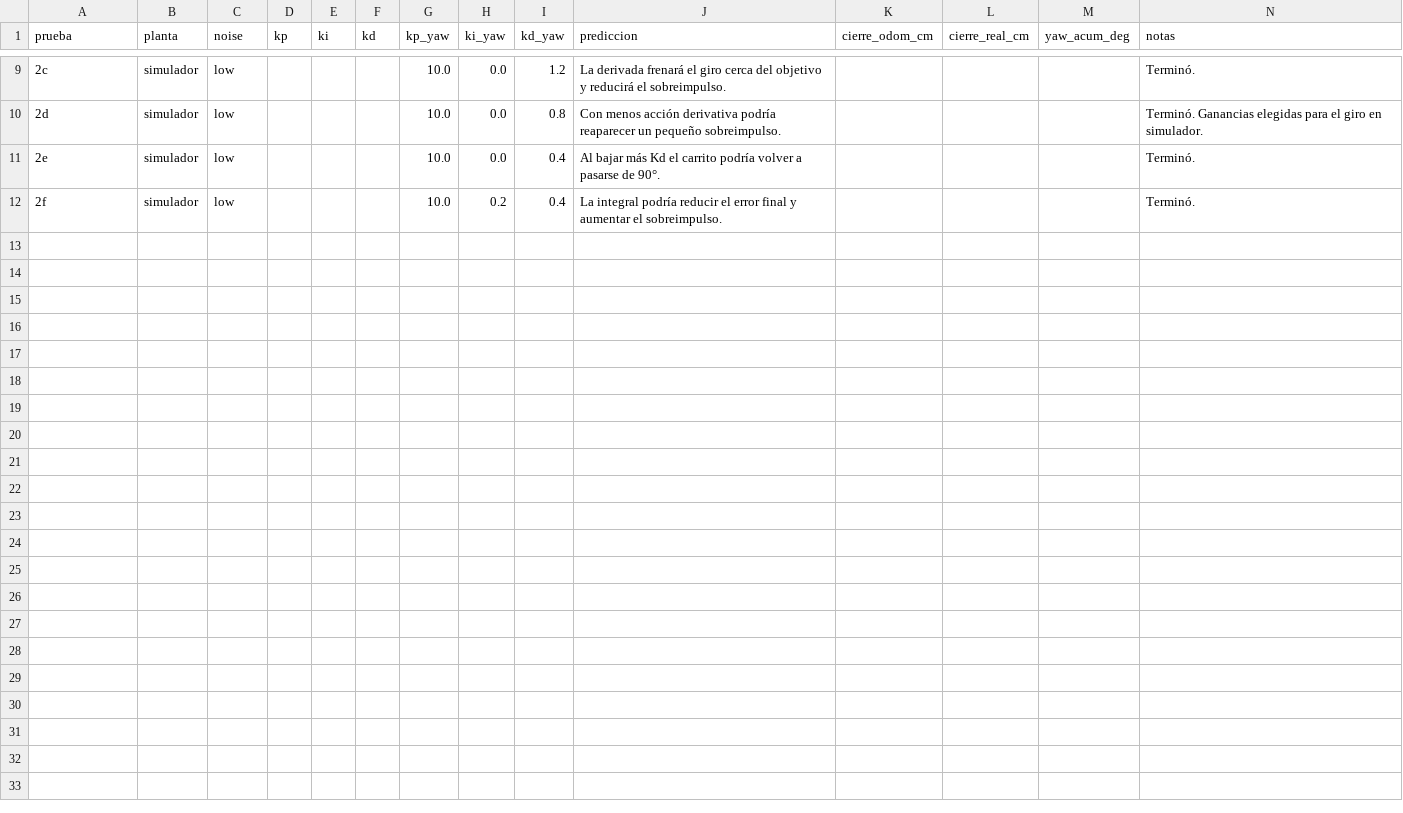
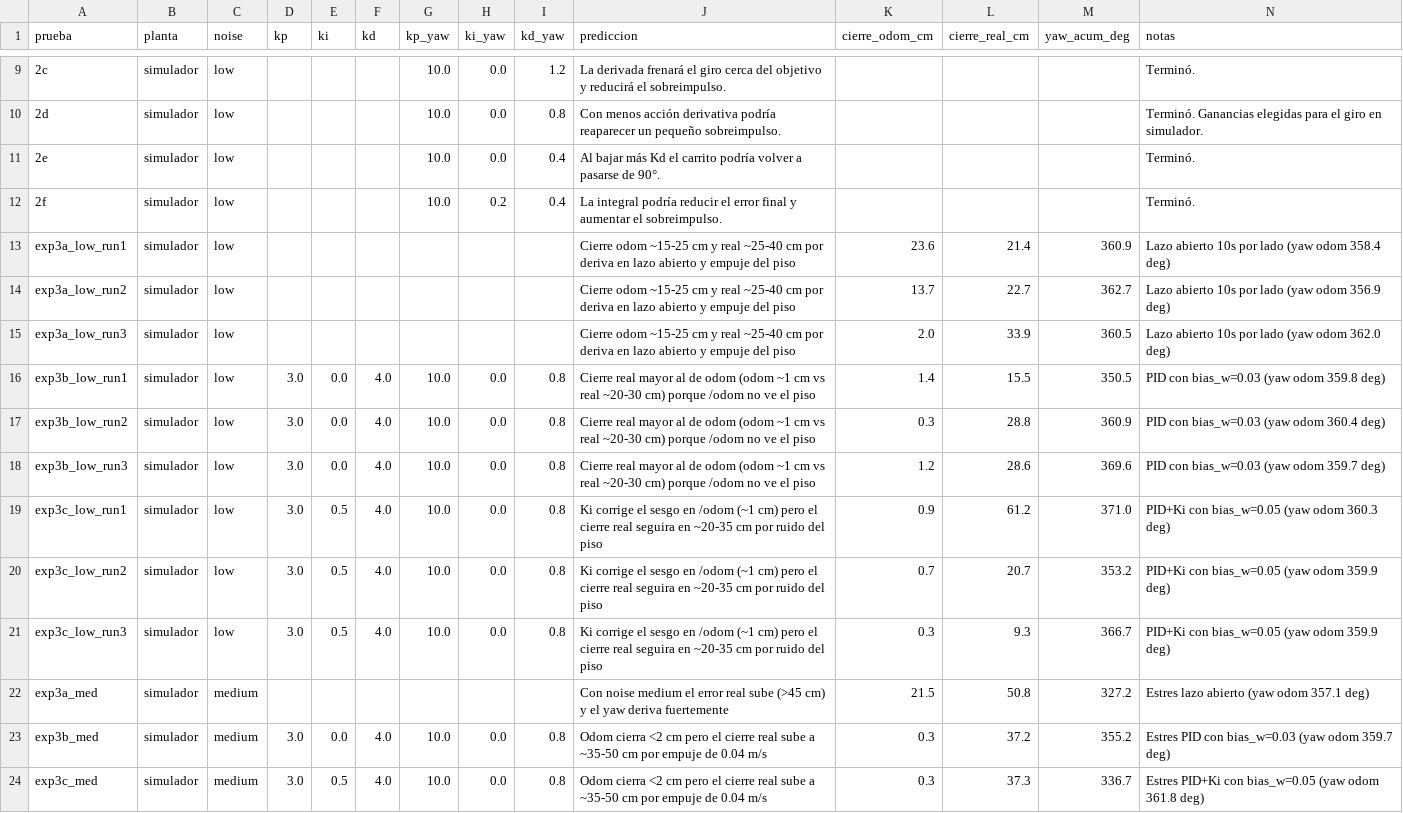
Before and after one commit to cielovc3/capytown_G4, a CSV file: csv/hoja_resultados.csv, drawn as a sheet; only a part is shown, gaps mark what is left out; rows hold the shown columns only; the diff names each change by its address in the sheet, - before the commit and + after, or states it on an @@ line.

Commit message:
Agregar resultados, CSVs y graficas PNG de la Parte D (Experimento 3)

```diff
--- a/csv/hoja_resultados.csv
+++ b/csv/hoja_resultados.csv
+row 13: exp3a_low_run1 | simulador | low |  |  |  |  |  |  | Cierre odom ~15-25 cm y real ~25-40 cm por deriva en lazo abierto y empuje del piso | 23.6 | 21.4 | 360.9 | Lazo abierto 10s por lado (yaw odom 358.4 deg)
+row 14: exp3a_low_run2 | simulador | low |  |  |  |  |  |  | Cierre odom ~15-25 cm y real ~25-40 cm por deriva en lazo abierto y empuje del piso | 13.7 | 22.7 | 362.7 | Lazo abierto 10s por lado (yaw odom 356.9 deg)
+row 15: exp3a_low_run3 | simulador | low |  |  |  |  |  |  | Cierre odom ~15-25 cm y real ~25-40 cm por deriva en lazo abierto y empuje del piso | 2.0 | 33.9 | 360.5 | Lazo abierto 10s por lado (yaw odom 362.0 deg)
+row 16: exp3b_low_run1 | simulador | low | 3.0 | 0.0 | 4.0 | 10.0 | 0.0 | 0.8 | Cierre real mayor al de odom (odom ~1 cm vs real ~20-30 cm) porque /odom no ve el piso | 1.4 | 15.5 | 350.5 | PID con bias_w=0.03 (yaw odom 359.8 deg)
+row 17: exp3b_low_run2 | simulador | low | 3.0 | 0.0 | 4.0 | 10.0 | 0.0 | 0.8 | Cierre real mayor al de odom (odom ~1 cm vs real ~20-30 cm) porque /odom no ve el piso | 0.3 | 28.8 | 360.9 | PID con bias_w=0.03 (yaw odom 360.4 deg)
+row 18: exp3b_low_run3 | simulador | low | 3.0 | 0.0 | 4.0 | 10.0 | 0.0 | 0.8 | Cierre real mayor al de odom (odom ~1 cm vs real ~20-30 cm) porque /odom no ve el piso | 1.2 | 28.6 | 369.6 | PID con bias_w=0.03 (yaw odom 359.7 deg)
+row 19: exp3c_low_run1 | simulador | low | 3.0 | 0.5 | 4.0 | 10.0 | 0.0 | 0.8 | Ki corrige el sesgo en /odom (~1 cm) pero el cierre real seguira en ~20-35 cm por ruido del piso | 0.9 | 61.2 | 371.0 | PID+Ki con bias_w=0.05 (yaw odom 360.3 deg)
+row 20: exp3c_low_run2 | simulador | low | 3.0 | 0.5 | 4.0 | 10.0 | 0.0 | 0.8 | Ki corrige el sesgo en /odom (~1 cm) pero el cierre real seguira en ~20-35 cm por ruido del piso | 0.7 | 20.7 | 353.2 | PID+Ki con bias_w=0.05 (yaw odom 359.9 deg)
+row 21: exp3c_low_run3 | simulador | low | 3.0 | 0.5 | 4.0 | 10.0 | 0.0 | 0.8 | Ki corrige el sesgo en /odom (~1 cm) pero el cierre real seguira en ~20-35 cm por ruido del piso | 0.3 | 9.3 | 366.7 | PID+Ki con bias_w=0.05 (yaw odom 359.9 deg)
+row 22: exp3a_med | simulador | medium |  |  |  |  |  |  | Con noise medium el error real sube (>45 cm) y el yaw deriva fuertemente | 21.5 | 50.8 | 327.2 | Estres lazo abierto (yaw odom 357.1 deg)
+row 23: exp3b_med | simulador | medium | 3.0 | 0.0 | 4.0 | 10.0 | 0.0 | 0.8 | Odom cierra <2 cm pero el cierre real sube a ~35-50 cm por empuje de 0.04 m/s | 0.3 | 37.2 | 355.2 | Estres PID con bias_w=0.03 (yaw odom 359.7 deg)
+row 24: exp3c_med | simulador | medium | 3.0 | 0.5 | 4.0 | 10.0 | 0.0 | 0.8 | Odom cierra <2 cm pero el cierre real sube a ~35-50 cm por empuje de 0.04 m/s | 0.3 | 37.3 | 336.7 | Estres PID+Ki con bias_w=0.05 (yaw odom 361.8 deg)
```
Also changed, not shown: 48 other files.
